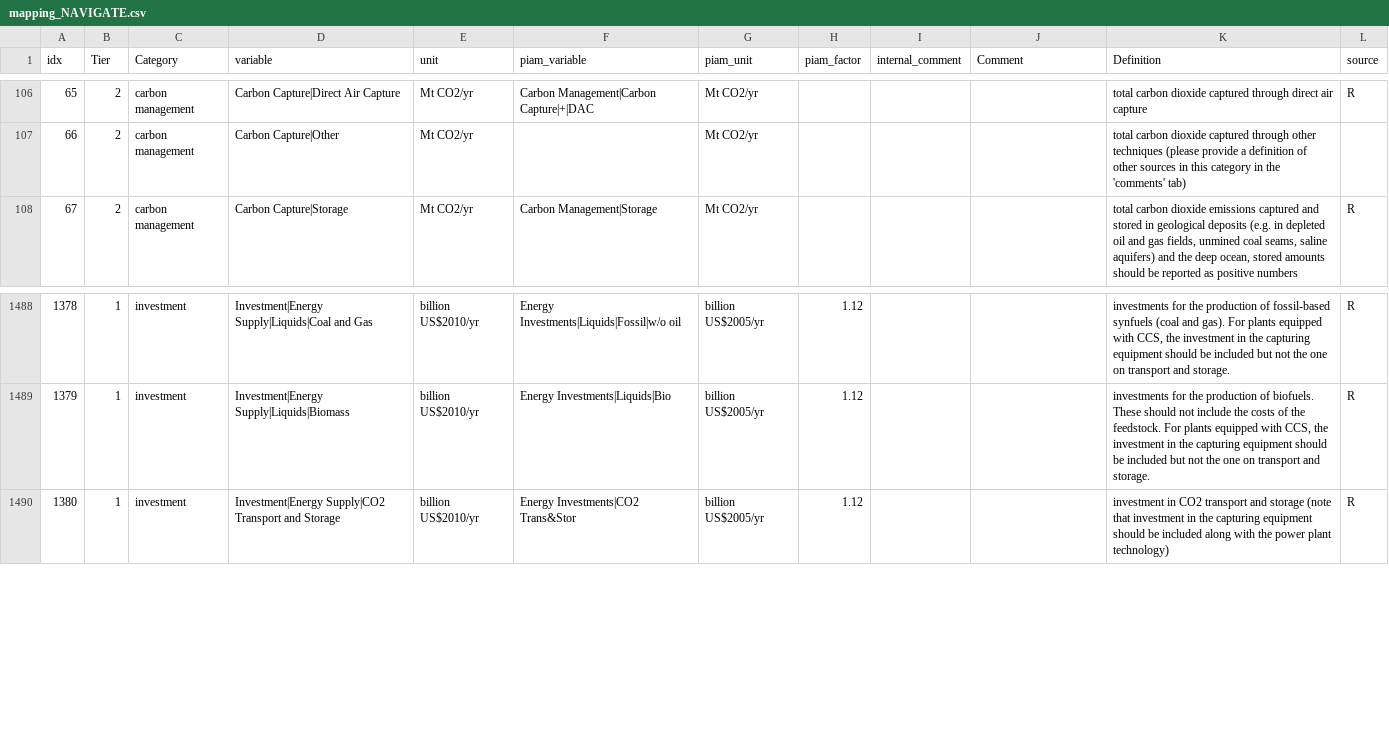
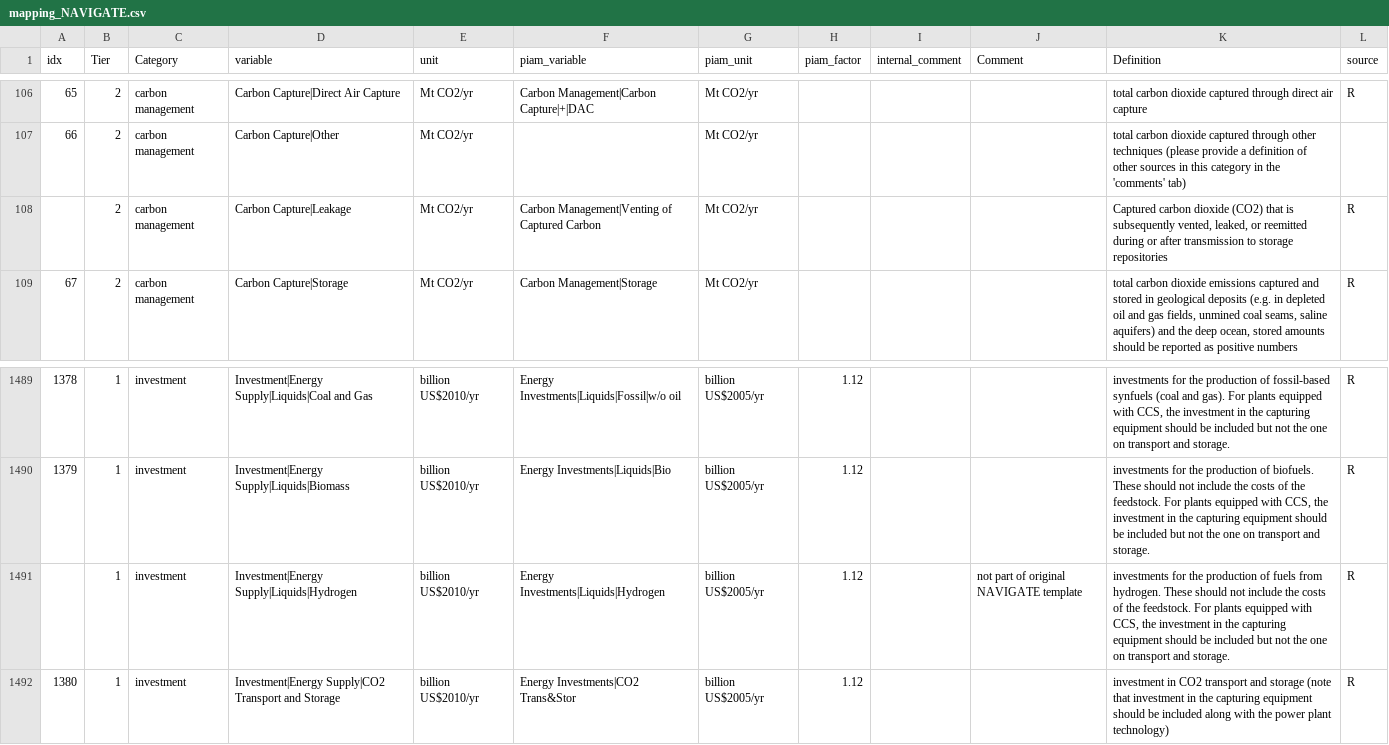
Before and after one commit to tonnrueter/piamInterfaces, a CSV file: inst/mappings/mapping_NAVIGATE.csv, drawn as a sheet; only a part is shown, gaps mark what is left out; the diff names each change by its address in the sheet, - before the commit and + after, or states it on an @@ line.

Commit message:
fix Investment|Liquids, Final Energy and Carbon Capture sum groups in NAVIGATE

```diff
--- a/inst/mappings/mapping_NAVIGATE.csv
+++ b/inst/mappings/mapping_NAVIGATE.csv
+row 108:  | 2 | carbon management | Carbon Capture|Leakage | Mt CO2/yr | Carbon Management|Venting of Captured Carbon | Mt CO2/yr |  |  |  | Captured carbon dioxide (CO2) that is subsequently vented, leaked, or reemitted during or after transmission to storage repositories | R
+row 1491:  | 1 | investment | Investment|Energy Supply|Liquids|Hydrogen | billion US$2010/yr | Energy Investments|Liquids|Hydrogen | billion US$2005/yr | 1.12 |  | not part of original NAVIGATE template | investments for the production of fuels from hydrogen. These should not include the costs of the feedstock. For plants equipped with CCS, the investment in the capturing equipment should be included but not the one on transport and storage. | R
```
Also changed, not shown: inst/summations/summation_groups_NAVIGATE.csv.
